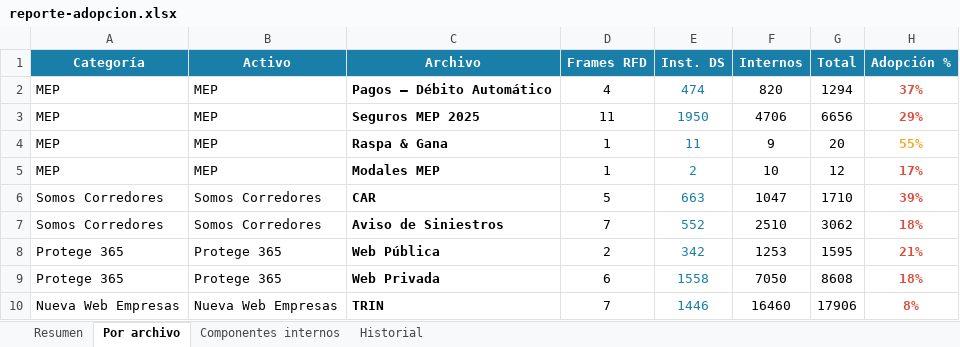
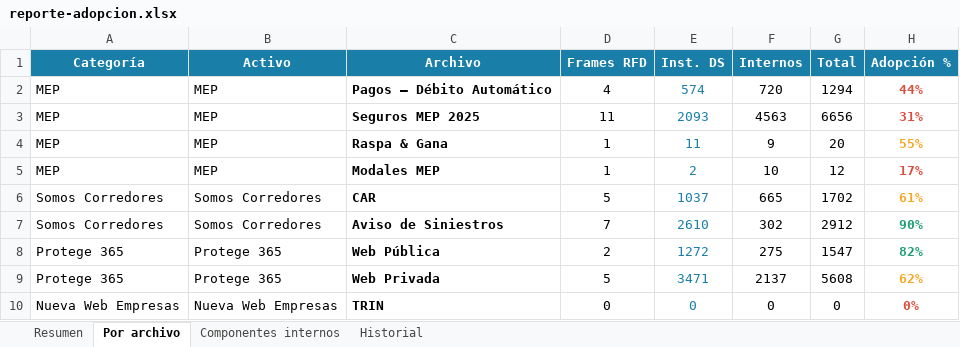
Before and after one commit to Lichadri/dalton-adoption-dashboard, an Excel workbook: docs/reporte-adopcion.xlsx, sheet Por archivo, drawn as a sheet; only a part is shown; values as stored, in another font and other column widths than the file's, no borders; the diff covers the shown part only; the diff names each change by its address in the sheet, - before the commit and + after, or states it on an @@ line.

```diff
--- a/docs/reporte-adopcion.xlsx (sheet Por archivo)
+++ b/docs/reporte-adopcion.xlsx (sheet Por archivo)
-E2 (Inst. DS): 474
+E2 (Inst. DS): 574
-F2 (Internos): 820
+F2 (Internos): 720
-H2 (Adopción %): 37%
+H2 (Adopción %): 44%
-E3 (Inst. DS): 1950
+E3 (Inst. DS): 2093
-F3 (Internos): 4706
+F3 (Internos): 4563
-H3 (Adopción %): 29%
+H3 (Adopción %): 31%
-E6 (Inst. DS): 663
+E6 (Inst. DS): 1037
-F6 (Internos): 1047
+F6 (Internos): 665
-G6 (Total): 1710
+G6 (Total): 1702
-H6 (Adopción %): 39%
+H6 (Adopción %): 61%
-H6 text colour: #D94F3D
+H6 text colour: #F5A623
-E7 (Inst. DS): 552
+E7 (Inst. DS): 2610
-F7 (Internos): 2510
+F7 (Internos): 302
-G7 (Total): 3062
+G7 (Total): 2912
-H7 (Adopción %): 18%
+H7 (Adopción %): 90%
-H7:H8 text colour: #D94F3D
+H7:H8 text colour: #1D9E75
-E8 (Inst. DS): 342
+E8 (Inst. DS): 1272
-F8 (Internos): 1253
+F8 (Internos): 275
-G8 (Total): 1595
+G8 (Total): 1547
-H8 (Adopción %): 21%
+H8 (Adopción %): 82%
-D9 (Frames RFD): 6
+D9 (Frames RFD): 5
-E9 (Inst. DS): 1558
+E9 (Inst. DS): 3471
-F9 (Internos): 7050
+F9 (Internos): 2137
-G9 (Total): 8608
+G9 (Total): 5608
-H9 (Adopción %): 18%
+H9 (Adopción %): 62%
-H9 text colour: #D94F3D
+H9 text colour: #F5A623
-D10 (Frames RFD): 7
+D10 (Frames RFD): 0
-E10 (Inst. DS): 1446
+E10 (Inst. DS): 0
-F10 (Internos): 16460
+F10 (Internos): 0
-G10 (Total): 17906
+G10 (Total): 0
-H10 (Adopción %): 8%
+H10 (Adopción %): 0%
```
Also changed, not shown: 51 edited cells and cell formats elsewhere in this sheet, sheet Componentes internos, sheet Resumen, sheet Historial, 2 other files.
